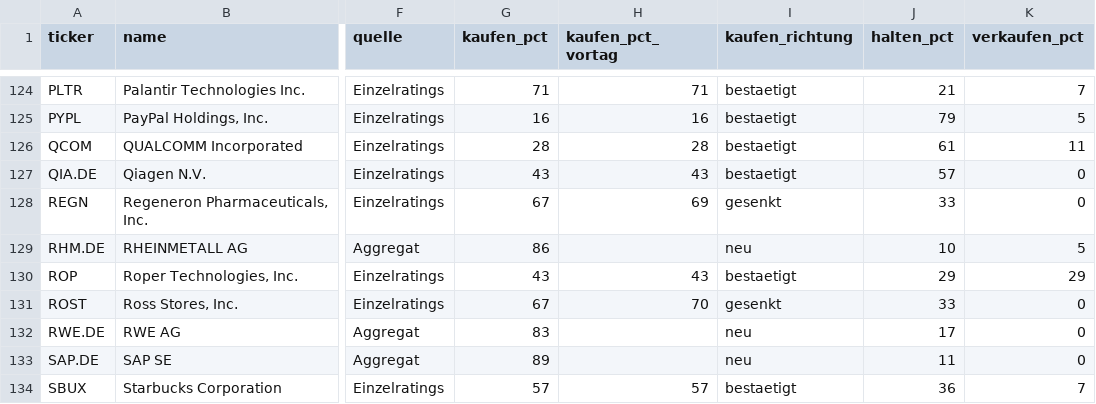
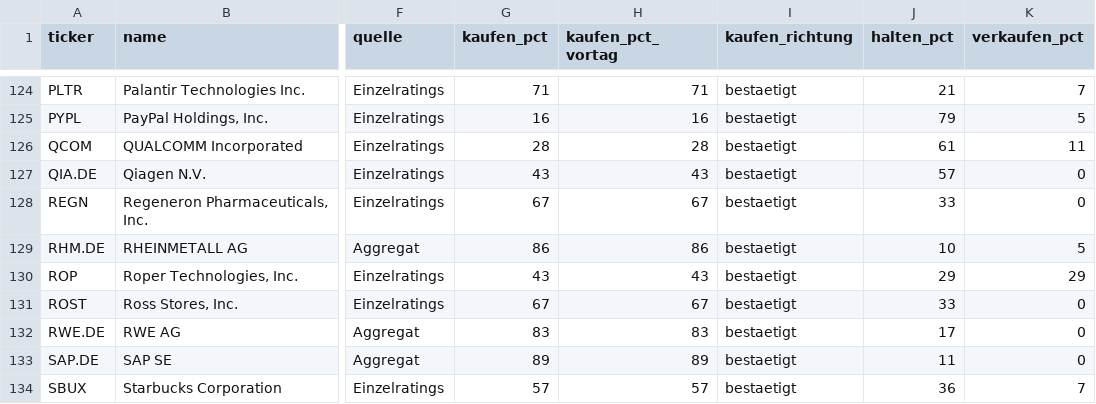
Before and after one commit to hahnpeterph-pixel/boersen-screening, a CSV file: docs/analysten.csv, drawn as a sheet; only a part is shown, gaps mark what is left out; the diff covers the shown part only; the diff names each change by its address in the sheet, - before the commit and + after, or states it on an @@ line.

```diff
--- a/docs/analysten.csv
+++ b/docs/analysten.csv
-H128 (kaufen_pct_vortag): 69
+H128 (kaufen_pct_vortag): 67
-I128 (kaufen_richtung): gesenkt
+I128 (kaufen_richtung): bestaetigt
-H129 (kaufen_pct_vortag): (empty)
+H129 (kaufen_pct_vortag): 86
-I129 (kaufen_richtung): neu
+I129 (kaufen_richtung): bestaetigt
-H131 (kaufen_pct_vortag): 70
+H131 (kaufen_pct_vortag): 67
-I131 (kaufen_richtung): gesenkt
+I131 (kaufen_richtung): bestaetigt
-H132 (kaufen_pct_vortag): (empty)
+H132 (kaufen_pct_vortag): 83
-I132:I133 (kaufen_richtung): neu
+I132:I133 (kaufen_richtung): bestaetigt
-H133 (kaufen_pct_vortag): (empty)
+H133 (kaufen_pct_vortag): 89
```
Also changed, not shown: 90 edited cells elsewhere in this file, docs/marktdaten.csv, 4 other files.
